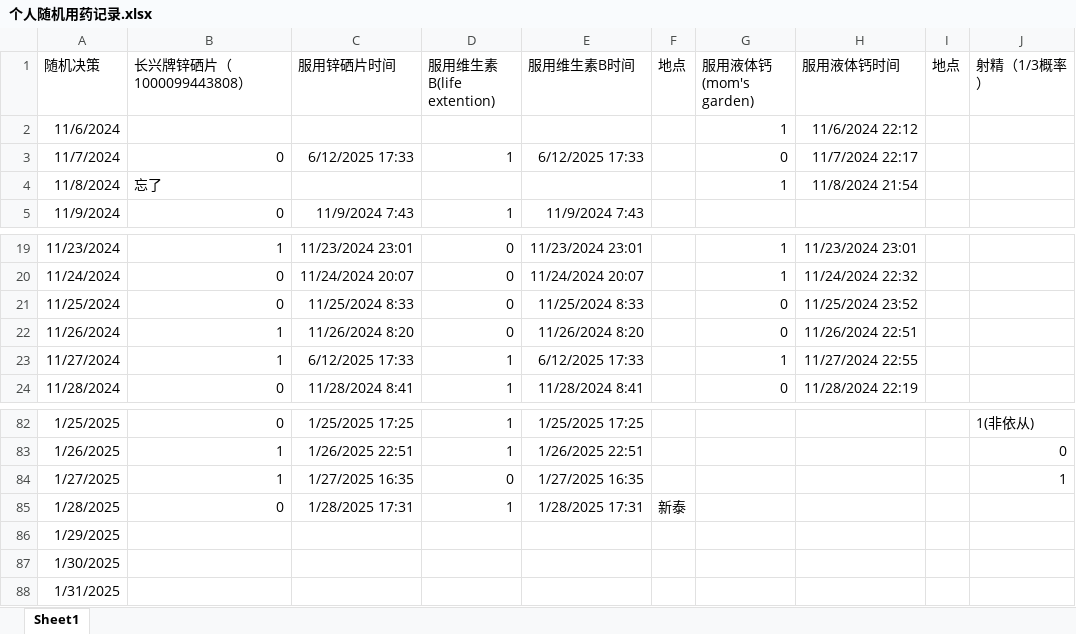
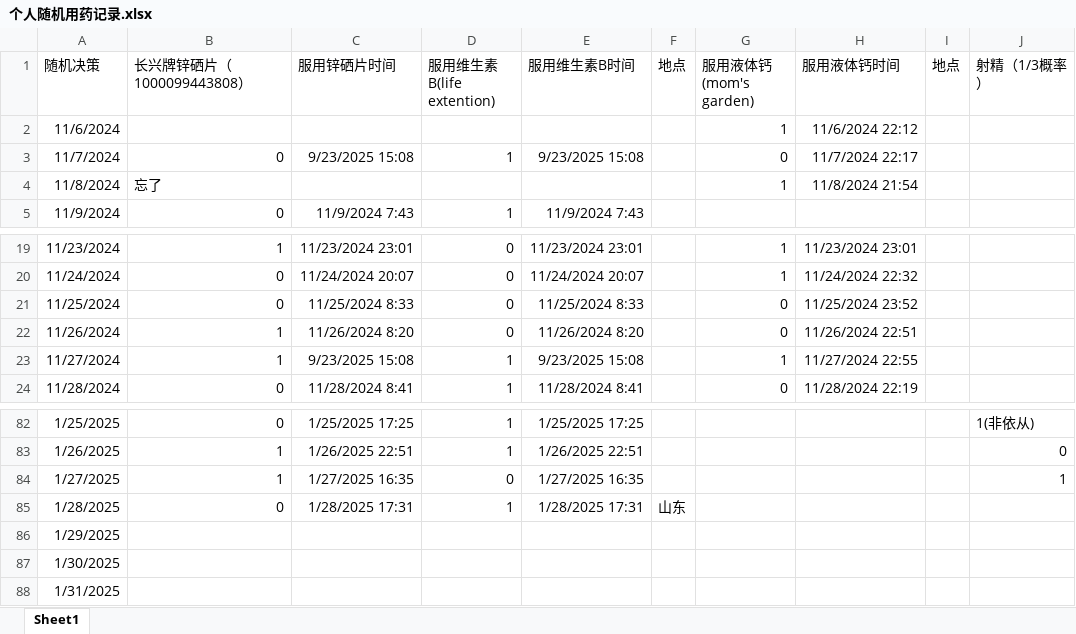
Before and after one commit to hedongyan/awesome-causality-RCTDataset, an Excel workbook: 个人随机用药记录.xlsx, sheet Sheet1, drawn as a sheet; only a part is shown, gaps mark what is left out; values as stored, in another font and other column widths than the file's, no borders; the diff names each change by its address in the sheet, - before the commit and + after, or states it on an @@ line.

Commit message:
Update 个人随机用药记录.xlsx

```diff
--- a/个人随机用药记录.xlsx (sheet Sheet1)
+++ b/个人随机用药记录.xlsx (sheet Sheet1)
-C3 (服用锌硒片时间): 6/12/2025 17:33
+C3 (服用锌硒片时间): 9/23/2025 15:08
-E3 (服用维生素B时间): 6/12/2025 17:33
+E3 (服用维生素B时间): 9/23/2025 15:08
-C23 (服用锌硒片时间): 6/12/2025 17:33
+C23 (服用锌硒片时间): 9/23/2025 15:08
-E23 (服用维生素B时间): 6/12/2025 17:33
+E23 (服用维生素B时间): 9/23/2025 15:08
-F85 (地点): 新泰
+F85 (地点): 山东
```
